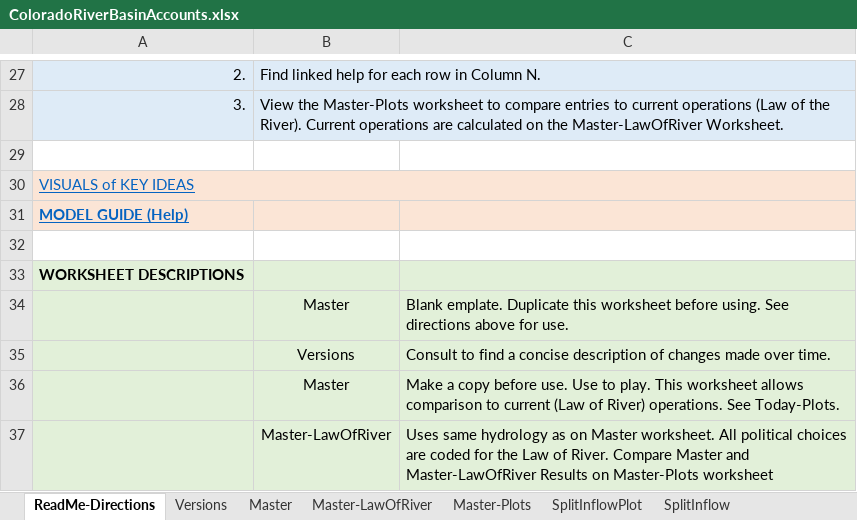
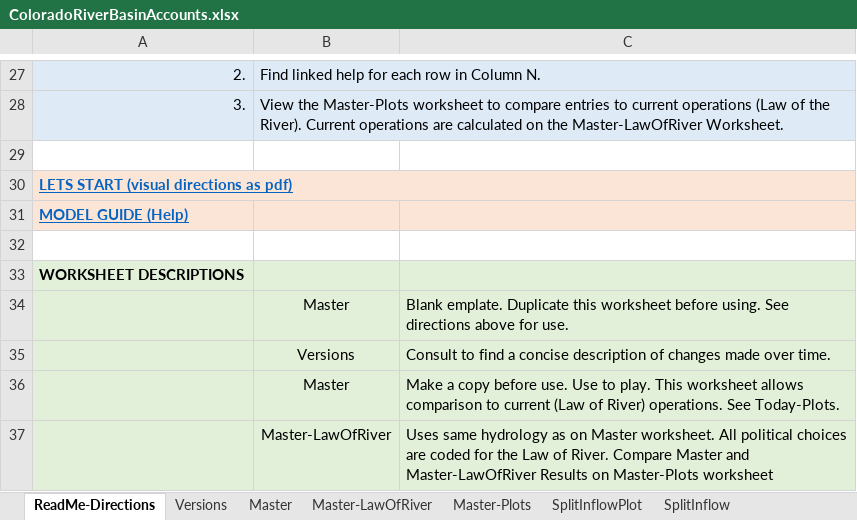
Before and after one commit to dzeke/ColoradoRiverCoding, an Excel workbook: ModelMusings/ColoradoRiverBasinAccounts.xlsx, sheet ReadMe-Directions, drawn as a sheet; only a part is shown, gaps mark what is left out; values as stored, in another font and other column widths than the file's, no borders; the diff names each change by its address in the sheet, - before the commit and + after, or states it on an @@ line.

Commit message:
Fix link to visual directions on Spreadsheet ReadMe

```diff
--- a/ModelMusings/ColoradoRiverBasinAccounts.xlsx (sheet ReadMe-Directions)
+++ b/ModelMusings/ColoradoRiverBasinAccounts.xlsx (sheet ReadMe-Directions)
-A30: VISUALS of KEY IDEAS
+A30: LETS START (visual directions as pdf)
-A30 bold: off
+A30 bold: on
```
